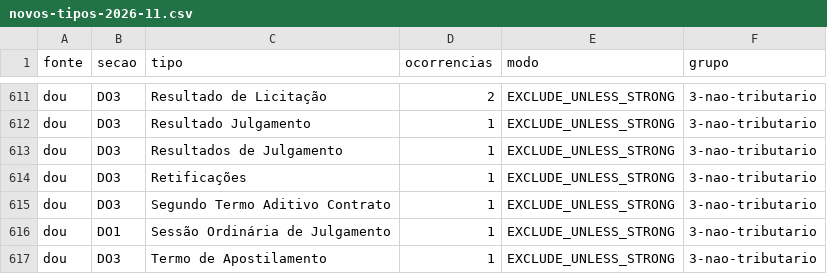
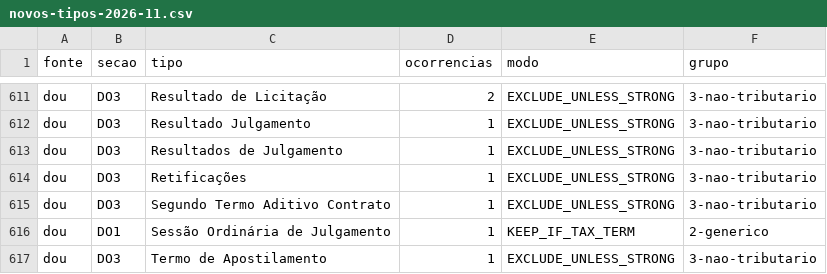
Before and after one commit to fabiojuniort-cyber/radar-fiscal-backend, a CSV file: ops/collection-filter/novos-tipos-2026-11.csv, drawn as a sheet; only a part is shown, gaps mark what is left out; the diff covers the shown part only.

```diff
--- a/ops/collection-filter/novos-tipos-2026-11.csv
+++ b/ops/collection-filter/novos-tipos-2026-11.csv
@@ -615,3 +615,3 @@ dou;DO3;Retificações;1;EXCLUDE_UNLESS_STRONG;3-nao-tributario
 dou;DO3;Segundo Termo Aditivo Contrato;1;EXCLUDE_UNLESS_STRONG;3-nao-tributario
-dou;DO1;Sessão Ordinária de Julgamento;1;EXCLUDE_UNLESS_STRONG;3-nao-tributario
+dou;DO1;Sessão Ordinária de Julgamento;1;KEEP_IF_TAX_TERM;2-generico
 dou;DO3;Termo de Apostilamento;1;EXCLUDE_UNLESS_STRONG;3-nao-tributario
```
Also changed, not shown: 12 edited cells elsewhere in this file, 6 other files.
